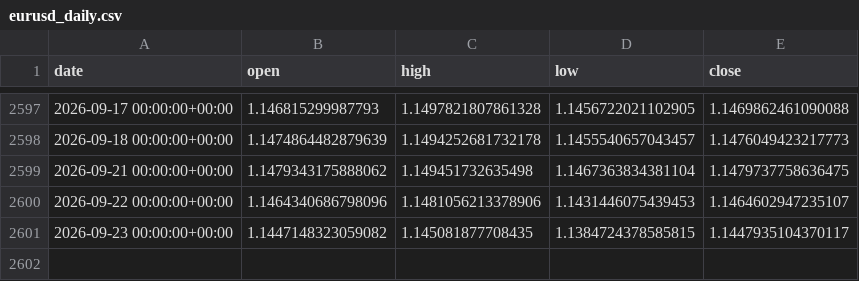
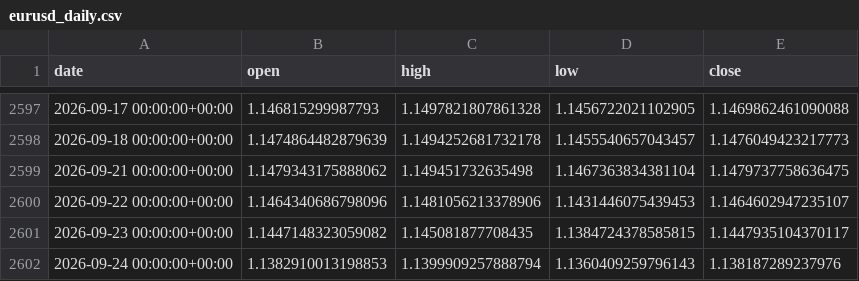
Before and after one commit to OscarTroncoso/Swing-trading---ML, a CSV file: data/eurusd_daily.csv, drawn as a sheet; only a part is shown, gaps mark what is left out.

```diff
--- a/data/eurusd_daily.csv
+++ b/data/eurusd_daily.csv
@@ -2601 +2601,2 @@ date,open,high,low,close
 2026-09-23 00:00:00+00:00,1.1447148323059082,1.145081877708435,1.1384724378585815,1.1447935104370117
+2026-09-24 00:00:00+00:00,1.1382910013198853,1.1399909257888794,1.1360409259796143,1.138187289237976
```
Also changed, not shown: data.equity.csv, reports/backtest_2026_comparison.csv, 2 other files.
